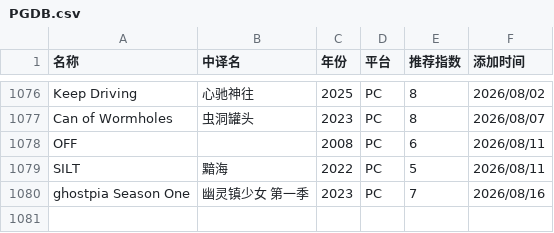
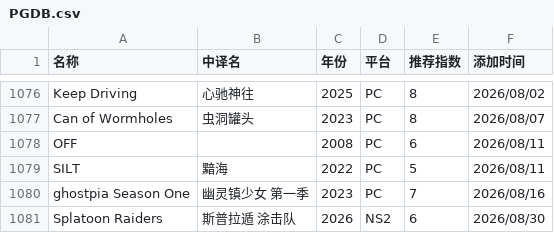
Before and after one commit to pqr-gaming/pqr-gaming.github.io, a CSV file: PGDB.csv, drawn as a sheet; only a part is shown, gaps mark what is left out.

Commit message:
add new entry

```diff
--- a/PGDB.csv
+++ b/PGDB.csv
@@ -1080 +1080,2 @@ SILT,黯海,2022,PC,5,2026/08/11
 ghostpia Season One,幽灵镇少女 第一季,2023,PC,7,2026/08/16
+Splatoon Raiders,斯普拉遁 涂击队,2026,NS2,6,2026/08/30
```
